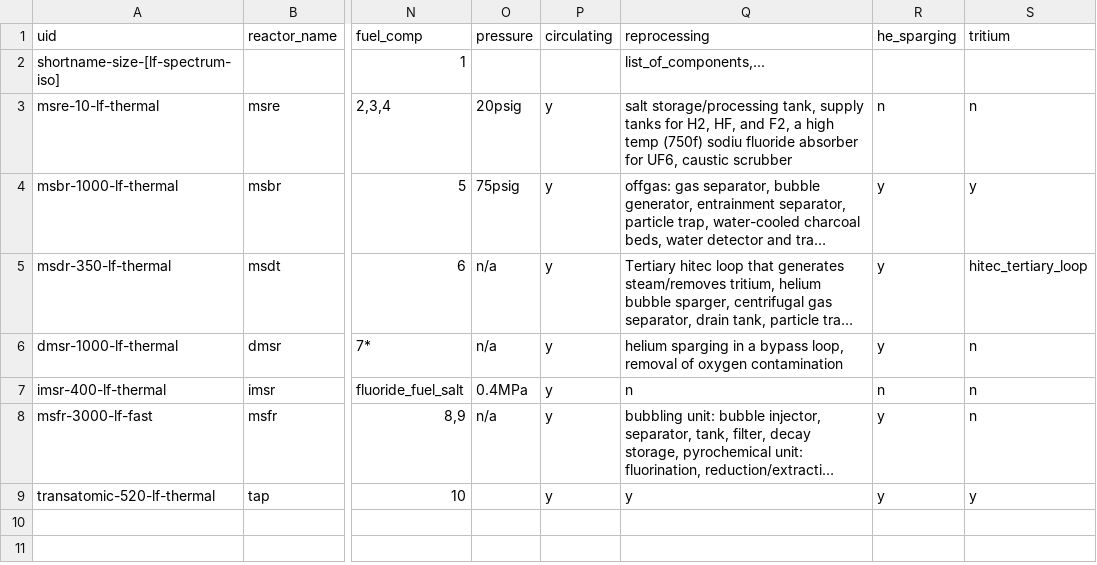
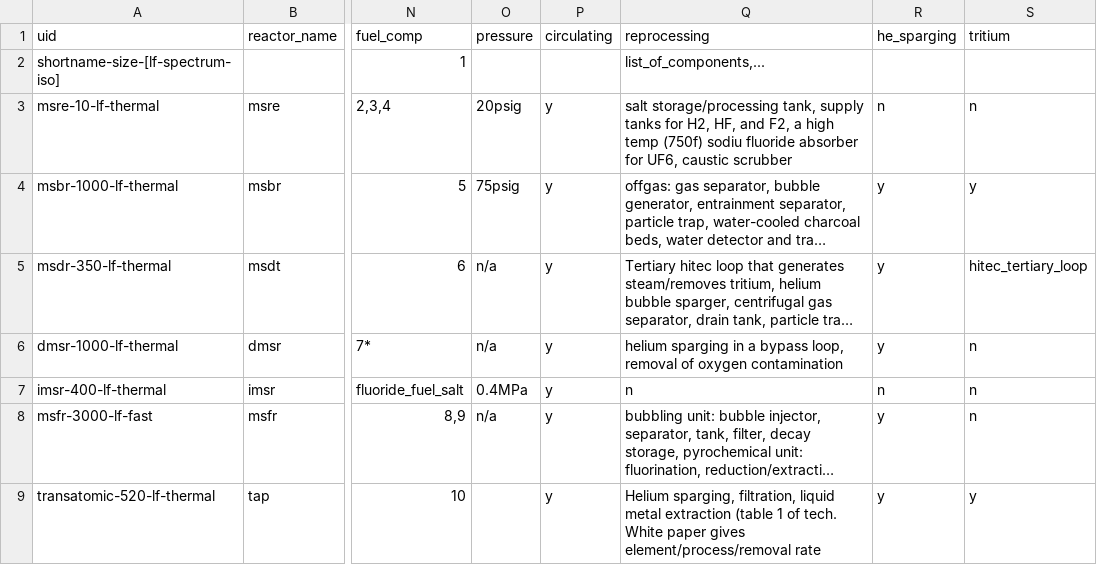
Before and after one commit to arfc/2019-richter-msr-fc, a CSV file: reactors.csv, drawn as a sheet; only a part is shown, gaps mark what is left out; long unchanged cells end in …; the diff names each change by its address in the sheet, - before the commit and + after, or states it on an @@ line.

Commit message:
fill in repo column

```diff
--- a/reactors.csv
+++ b/reactors.csv
-Q9 (reprocessing): y
+Q9 (reprocessing): Helium sparging, filtration, liquid metal extraction (table 1 of tech. White paper gives element/process/removal rate
```
